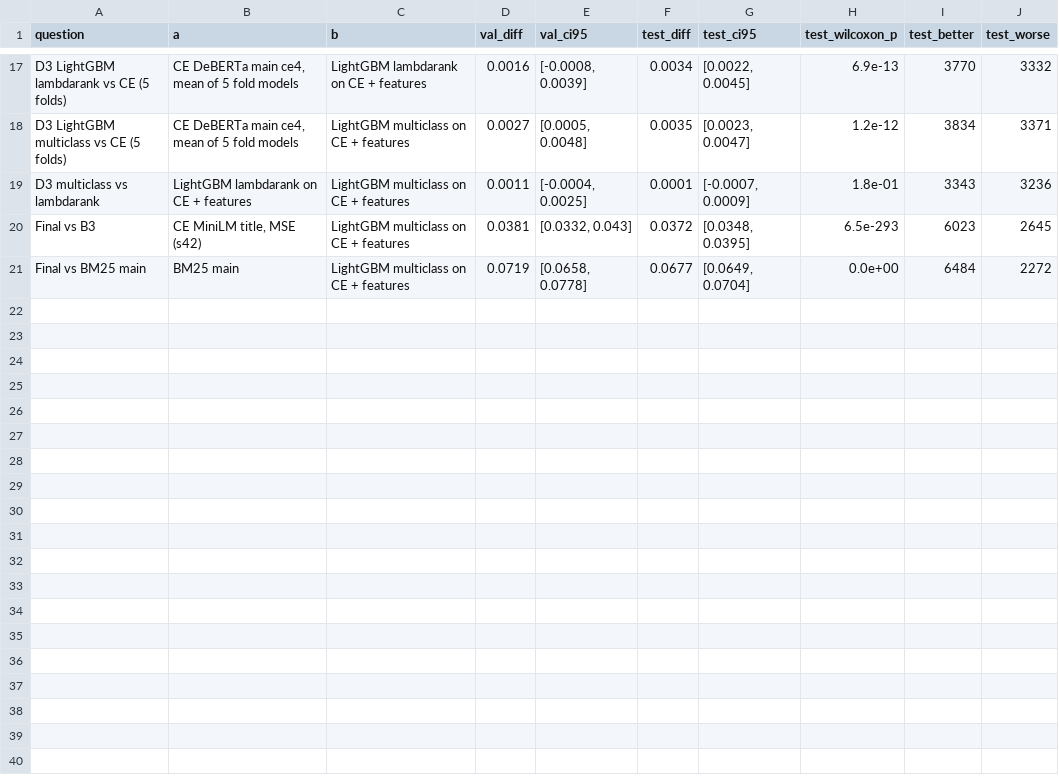
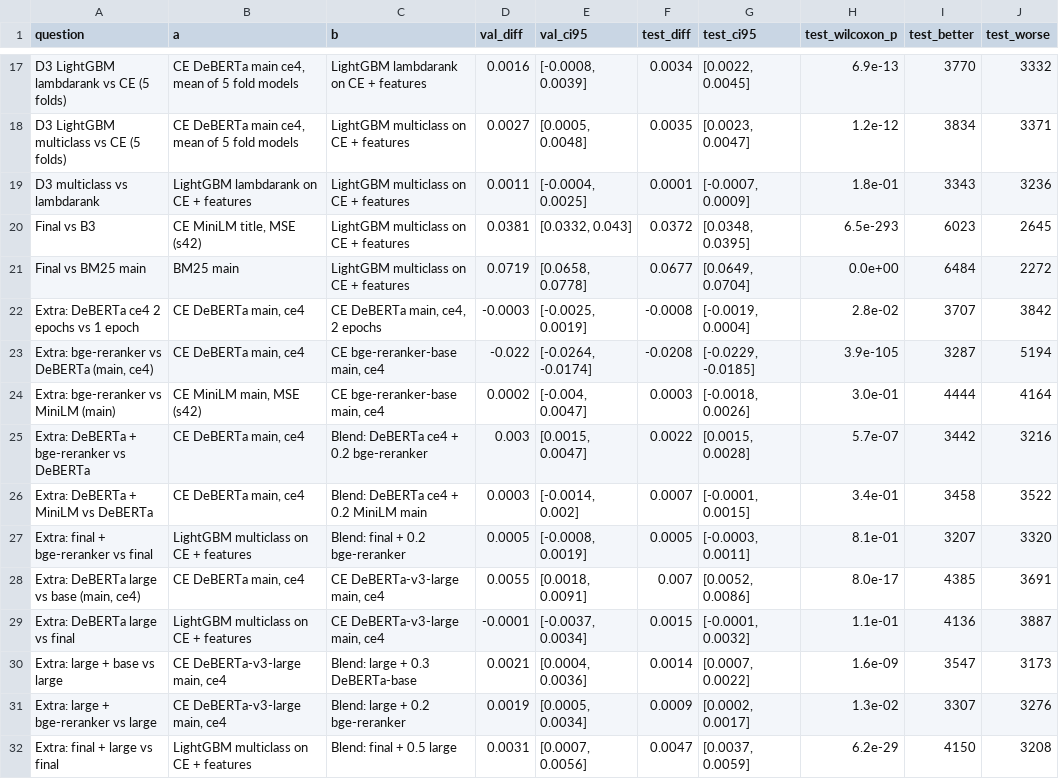
Before and after one commit to vdmhth/web-mining-project, a CSV file: data/report/paired_tests.csv, drawn as a sheet; only a part is shown, gaps mark what is left out.

Commit message:
add 10_report and readme

```diff
--- a/data/report/paired_tests.csv
+++ b/data/report/paired_tests.csv
@@ -21 +21,12 @@ Final vs B3,"CE MiniLM title, MSE (s42)",LightGBM multiclass on CE + features,0.
 Final vs BM25 main,BM25 main,LightGBM multiclass on CE + features,0.0719,"[0.0658, 0.0778]",0.0677,"[0.0649, 0.0704]",0.0e+00,6484,2272
+Extra: DeBERTa ce4 2 epochs vs 1 epoch,"CE DeBERTa main, ce4","CE DeBERTa main, ce4, 2 epochs",-0.0003,"[-0.0025, 0.0019]",-0.0008,"[-0.0019, 0.0004]",2.8e-02,3707,3842
+"Extra: bge-reranker vs DeBERTa (main, ce4)","CE DeBERTa main, ce4","CE bge-reranker-base main, ce4",-0.022,"[-0.0264, -0.0174]",-0.0208,"[-0.0229, -0.0185]",3.9e-105,3287,5194
+Extra: bge-reranker vs MiniLM (main),"CE MiniLM main, MSE (s42)","CE bge-reranker-base main, ce4",0.0002,"[-0.004, 0.0047]",0.0003,"[-0.0018, 0.0026]",3.0e-01,4444,4164
+Extra: DeBERTa + bge-reranker vs DeBERTa,"CE DeBERTa main, ce4",Blend: DeBERTa ce4 + 0.2 bge-reranker,0.003,"[0.0015, 0.0047]",0.0022,"[0.0015, 0.0028]",5.7e-07,3442,3216
+Extra: DeBERTa + MiniLM vs DeBERTa,"CE DeBERTa main, ce4",Blend: DeBERTa ce4 + 0.2 MiniLM main,0.0003,"[-0.0014, 0.002]",0.0007,"[-0.0001, 0.0015]",3.4e-01,3458,3522
+Extra: final + bge-reranker vs final,LightGBM multiclass on CE + features,Blend: final + 0.2 bge-reranker,0.0005,"[-0.0008, 0.0019]",0.0005,"[-0.0003, 0.0011]",8.1e-01,3207,3320
+"Extra: DeBERTa large vs base (main, ce4)","CE DeBERTa main, ce4","CE DeBERTa-v3-large main, ce4",0.0055,"[0.0018, 0.0091]",0.007,"[0.0052, 0.0086]",8.0e-17,4385,3691
+Extra: DeBERTa large vs final,LightGBM multiclass on CE + features,"CE DeBERTa-v3-large main, ce4",-0.0001,"[-0.0037, 0.0034]",0.0015,"[-0.0001, 0.0032]",1.1e-01,4136,3887
+Extra: large + base vs large,"CE DeBERTa-v3-large main, ce4",Blend: large + 0.3 DeBERTa-base,0.0021,"[0.0004, 0.0036]",0.0014,"[0.0007, 0.0022]",1.6e-09,3547,3173
+Extra: large + bge-reranker vs large,"CE DeBERTa-v3-large main, ce4",Blend: large + 0.2 bge-reranker,0.0019,"[0.0005, 0.0034]",0.0009,"[0.0002, 0.0017]",1.3e-02,3307,3276
+Extra: final + large vs final,LightGBM multiclass on CE + features,Blend: final + 0.5 large,0.0031,"[0.0007, 0.0056]",0.0047,"[0.0037, 0.0059]",6.2e-29,4150,3208
```
Also changed, not shown: data/report/results_all.csv, data/report/results_headline.csv, 2 other files.
